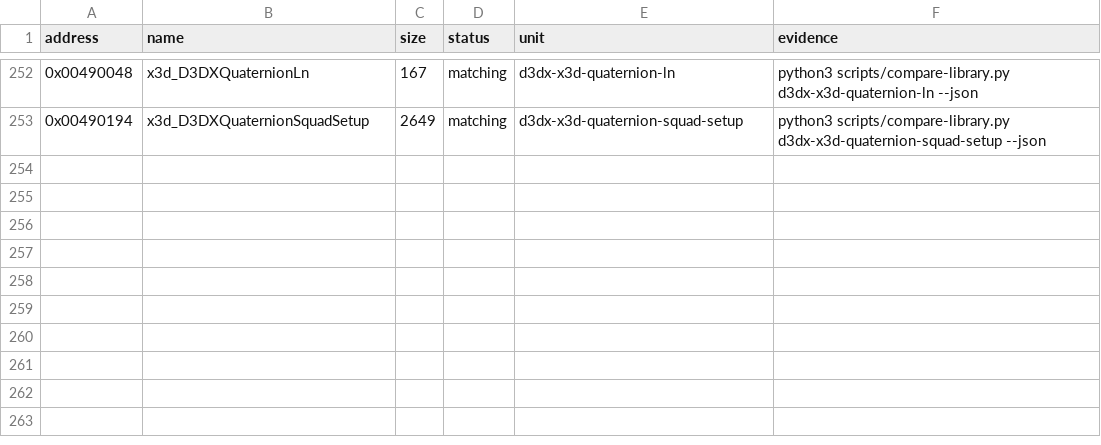
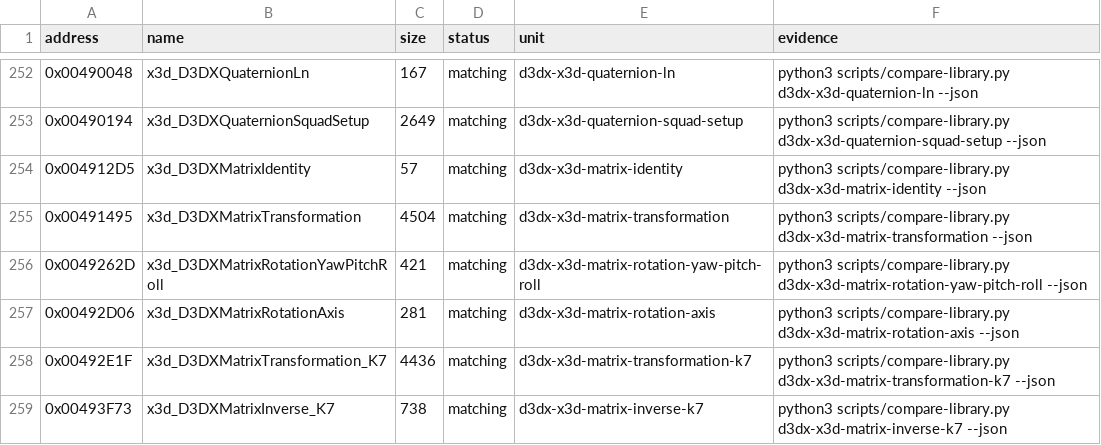
Before and after one commit to N0zoM1z0/th08, a CSV file: config/library-matches.csv, drawn as a sheet; only a part is shown, gaps mark what is left out.

```diff
--- a/config/library-matches.csv
+++ b/config/library-matches.csv
@@ -253 +253,7 @@ address,name,size,status,unit,evidence
 0x00490194,x3d_D3DXQuaternionSquadSetup,2649,matching,d3dx-x3d-quaternion-squad-setup,python3 scripts/compare-library.py d3dx-x3d-quaternion-squad-setup --json
+0x004912D5,x3d_D3DXMatrixIdentity,57,matching,d3dx-x3d-matrix-identity,python3 scripts/compare-library.py d3dx-x3d-matrix-identity --json
+0x00491495,x3d_D3DXMatrixTransformation,4504,matching,d3dx-x3d-matrix-transformation,python3 scripts/compare-library.py d3dx-x3d-matrix-transformation --json
+0x0049262D,x3d_D3DXMatrixRotationYawPitchRoll,421,matching,d3dx-x3d-matrix-rotation-yaw-pitch-roll,python3 scripts/compare-library.py d3dx-x3d-matrix-rotation-yaw-pitch-roll --json
+0x00492D06,x3d_D3DXMatrixRotationAxis,281,matching,d3dx-x3d-matrix-rotation-axis,python3 scripts/compare-library.py d3dx-x3d-matrix-rotation-axis --json
+0x00492E1F,x3d_D3DXMatrixTransformation_K7,4436,matching,d3dx-x3d-matrix-transformation-k7,python3 scripts/compare-library.py d3dx-x3d-matrix-transformation-k7 --json
+0x00493F73,x3d_D3DXMatrixInverse_K7,738,matching,d3dx-x3d-matrix-inverse-k7,python3 scripts/compare-library.py d3dx-x3d-matrix-inverse-k7 --json
```
Also changed, not shown: config/mapping.csv, config/reccmp-functions.csv, 7 other files.
